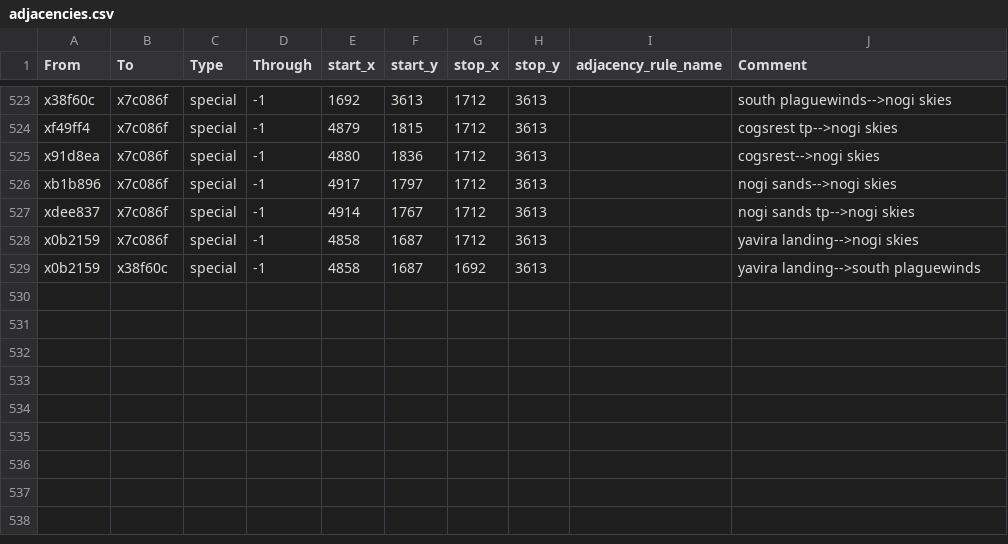
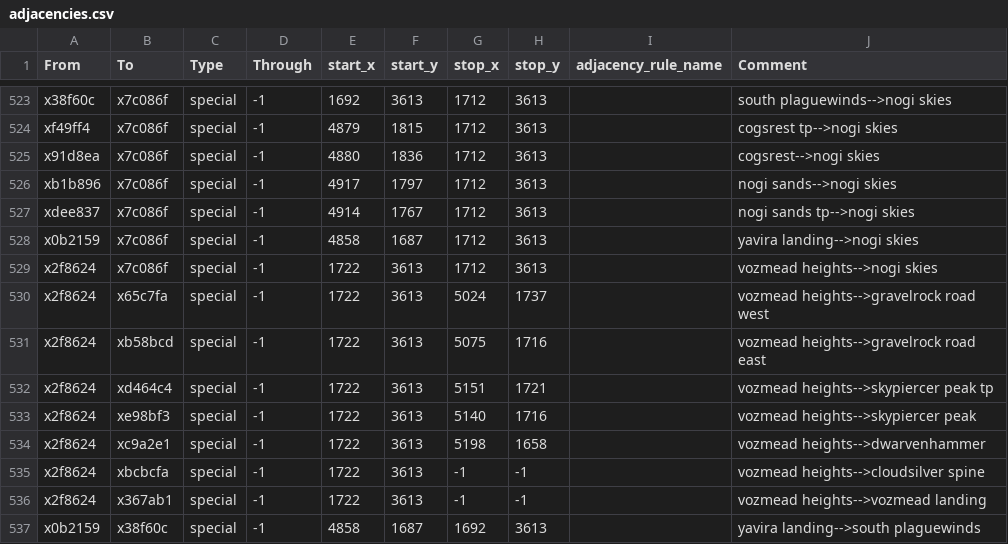
Before and after one commit to Nightingale1997/Realms-of-Exether, a CSV file: map_data/adjacencies.csv, drawn as a sheet; only a part is shown, gaps mark what is left out; the diff names each change by its address in the sheet, - before the commit and + after, or states it on an @@ line.

Commit message:
vozmead heights

```diff
--- a/map_data/adjacencies.csv
+++ b/map_data/adjacencies.csv
+row 529: x2f8624 | x7c086f | special | -1 | 1722 | 3613 | 1712 | 3613 |  | vozmead heights-->nogi skies
+row 530: x2f8624 | x65c7fa | special | -1 | 1722 | 3613 | 5024 | 1737 |  | vozmead heights-->gravelrock road west
+row 531: x2f8624 | xb58bcd | special | -1 | 1722 | 3613 | 5075 | 1716 |  | vozmead heights-->gravelrock road east
+row 532: x2f8624 | xd464c4 | special | -1 | 1722 | 3613 | 5151 | 1721 |  | vozmead heights-->skypiercer peak tp
+row 533: x2f8624 | xe98bf3 | special | -1 | 1722 | 3613 | 5140 | 1716 |  | vozmead heights-->skypiercer peak
+row 534: x2f8624 | xc9a2e1 | special | -1 | 1722 | 3613 | 5198 | 1658 |  | vozmead heights-->dwarvenhammer
+row 535: x2f8624 | xbcbcfa | special | -1 | 1722 | 3613 | -1 | -1 |  | vozmead heights-->cloudsilver spine
+row 536: x2f8624 | x367ab1 | special | -1 | 1722 | 3613 | -1 | -1 |  | vozmead heights-->vozmead landing
```
Also changed, not shown: 7 other files.
